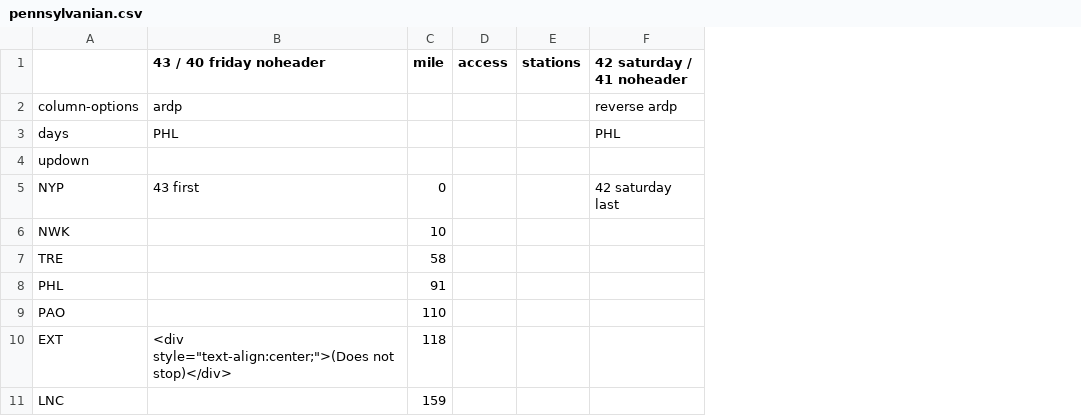
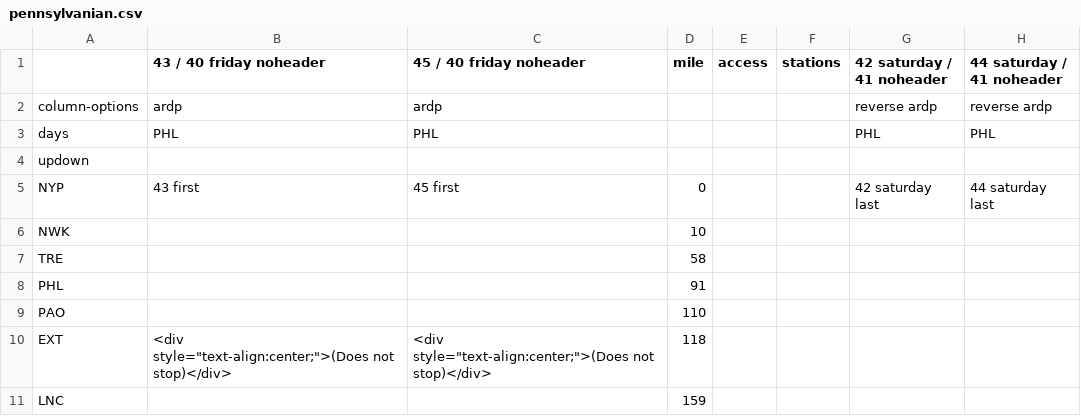
Before and after one commit to juckins/timetable_kit, a CSV file: timetable_kit/specs_amtrak/pennsylvanian.csv, drawn as a sheet; only a part is shown; the diff names each change by its address in the sheet, - before the commit and + after, or states it on an @@ line.

```diff
--- a/timetable_kit/specs_amtrak/pennsylvanian.csv
+++ b/timetable_kit/specs_amtrak/pennsylvanian.csv
+column C (45 / 40 friday noheader), rows 2-10: ardp | PHL |  | 45 first |  |  |  |  | <div style="text-align:center;">(Does not stop)</div>
+column H (44 saturday / 41 noheader), rows 2-5: reverse ardp | PHL |  | 44 saturday last
```
Also changed, not shown: 1 other file.
